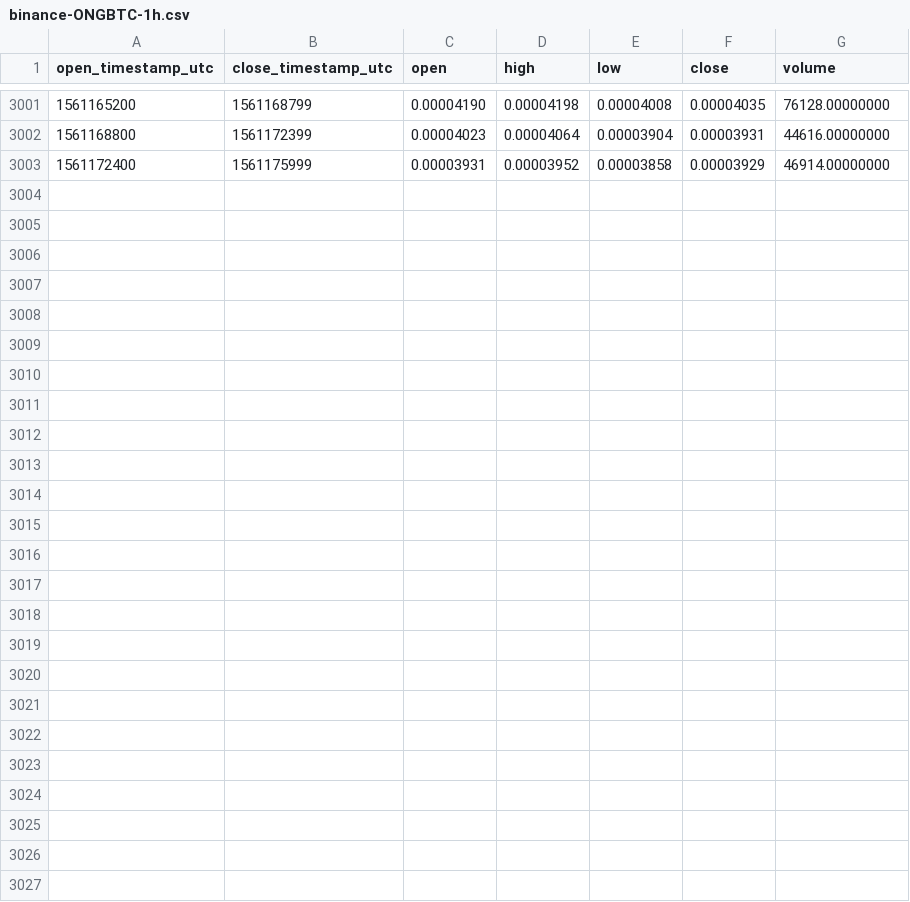
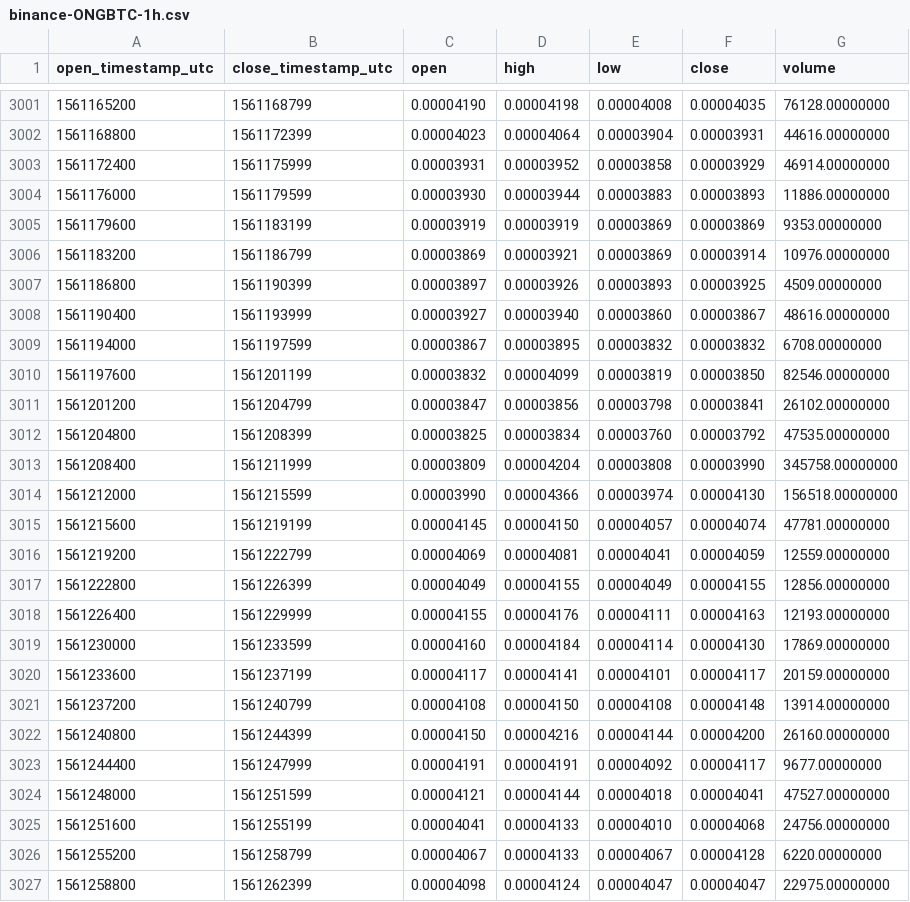
Before and after one commit to cryptobigbro/binance-ONGBTC, a CSV file: binance-ONGBTC-1h.csv, drawn as a sheet; only a part is shown, gaps mark what is left out; the diff names each change by its address in the sheet, - before the commit and + after, or states it on an @@ line.

Commit message:
Update OHLCV data.

```diff
--- a/binance-ONGBTC-1h.csv
+++ b/binance-ONGBTC-1h.csv
+row 3004: 1561176000 | 1561179599 | 0.00003930 | 0.00003944 | 0.00003883 | 0.00003893 | 11886.00000000
+row 3005: 1561179600 | 1561183199 | 0.00003919 | 0.00003919 | 0.00003869 | 0.00003869 | 9353.00000000
+row 3006: 1561183200 | 1561186799 | 0.00003869 | 0.00003921 | 0.00003869 | 0.00003914 | 10976.00000000
+row 3007: 1561186800 | 1561190399 | 0.00003897 | 0.00003926 | 0.00003893 | 0.00003925 | 4509.00000000
+row 3008: 1561190400 | 1561193999 | 0.00003927 | 0.00003940 | 0.00003860 | 0.00003867 | 48616.00000000
+row 3009: 1561194000 | 1561197599 | 0.00003867 | 0.00003895 | 0.00003832 | 0.00003832 | 6708.00000000
+row 3010: 1561197600 | 1561201199 | 0.00003832 | 0.00004099 | 0.00003819 | 0.00003850 | 82546.00000000
+row 3011: 1561201200 | 1561204799 | 0.00003847 | 0.00003856 | 0.00003798 | 0.00003841 | 26102.00000000
+row 3012: 1561204800 | 1561208399 | 0.00003825 | 0.00003834 | 0.00003760 | 0.00003792 | 47535.00000000
+row 3013: 1561208400 | 1561211999 | 0.00003809 | 0.00004204 | 0.00003808 | 0.00003990 | 345758.00000000
+row 3014: 1561212000 | 1561215599 | 0.00003990 | 0.00004366 | 0.00003974 | 0.00004130 | 156518.00000000
+row 3015: 1561215600 | 1561219199 | 0.00004145 | 0.00004150 | 0.00004057 | 0.00004074 | 47781.00000000
+row 3016: 1561219200 | 1561222799 | 0.00004069 | 0.00004081 | 0.00004041 | 0.00004059 | 12559.00000000
+row 3017: 1561222800 | 1561226399 | 0.00004049 | 0.00004155 | 0.00004049 | 0.00004155 | 12856.00000000
+row 3018: 1561226400 | 1561229999 | 0.00004155 | 0.00004176 | 0.00004111 | 0.00004163 | 12193.00000000
+row 3019: 1561230000 | 1561233599 | 0.00004160 | 0.00004184 | 0.00004114 | 0.00004130 | 17869.00000000
+row 3020: 1561233600 | 1561237199 | 0.00004117 | 0.00004141 | 0.00004101 | 0.00004117 | 20159.00000000
+row 3021: 1561237200 | 1561240799 | 0.00004108 | 0.00004150 | 0.00004108 | 0.00004148 | 13914.00000000
+row 3022: 1561240800 | 1561244399 | 0.00004150 | 0.00004216 | 0.00004144 | 0.00004200 | 26160.00000000
+row 3023: 1561244400 | 1561247999 | 0.00004191 | 0.00004191 | 0.00004092 | 0.00004117 | 9677.00000000
+row 3024: 1561248000 | 1561251599 | 0.00004121 | 0.00004144 | 0.00004018 | 0.00004041 | 47527.00000000
+row 3025: 1561251600 | 1561255199 | 0.00004041 | 0.00004133 | 0.00004010 | 0.00004068 | 24756.00000000
+row 3026: 1561255200 | 1561258799 | 0.00004067 | 0.00004133 | 0.00004067 | 0.00004128 | 6220.00000000
+row 3027: 1561258800 | 1561262399 | 0.00004098 | 0.00004124 | 0.00004047 | 0.00004047 | 22975.00000000
```
Also changed, not shown: binance-ONGBTC-1d.csv.
